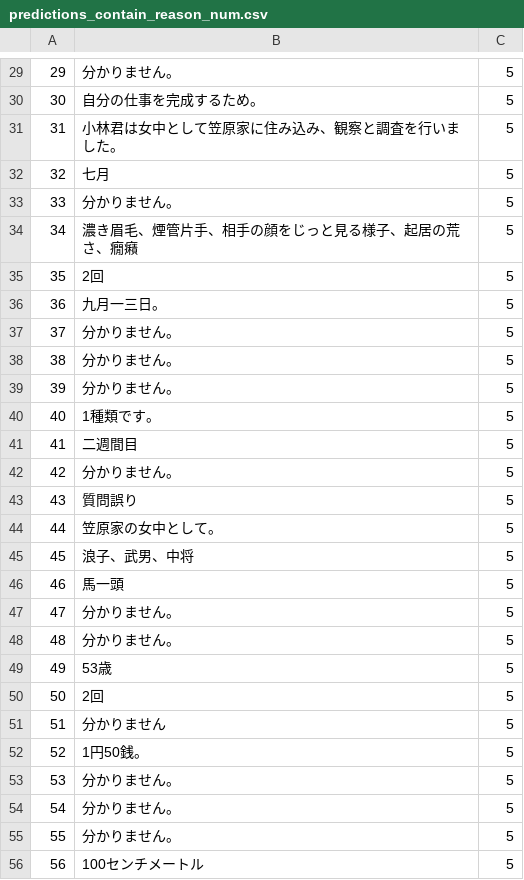
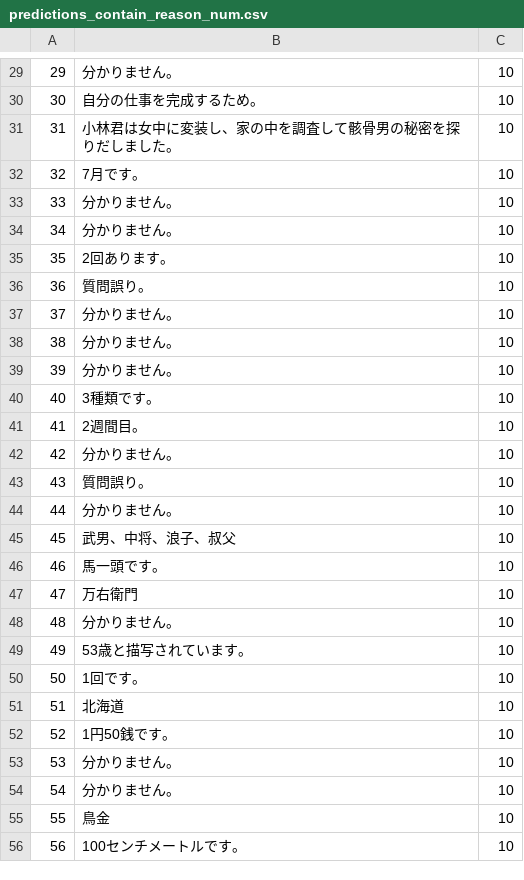
Before and after one commit to FutaTsuru/RAG-1-Competition, a CSV file: evaluation/submit/predictions_contain_reason_num.csv, drawn as a sheet; only a part is shown, gaps mark what is left out; the diff covers the shown part only.

```diff
--- a/evaluation/submit/predictions_contain_reason_num.csv
+++ b/evaluation/submit/predictions_contain_reason_num.csv
@@ -29,28 +29,28 @@
-29,分かりません。,5
-30,自分の仕事を完成するため。,5
-31,小林君は女中として笠原家に住み込み、観察と調査を行いました。,5
-32,七月,5
-33,分かりません。,5
-34,濃き眉毛、煙管片手、相手の顔をじっと見る様子、起居の荒さ、癇癪,5
-35,2回,5
-36,九月一三日。,5
-37,分かりません。,5
-38,分かりません。,5
-39,分かりません。,5
-40,1種類です。,5
-41,二週間目,5
-42,分かりません。,5
-43,質問誤り,5
-44,笠原家の女中として。,5
-45,浪子、武男、中将,5
-46,馬一頭,5
-47,分かりません。,5
-48,分かりません。,5
-49,53歳,5
-50,2回,5
-51,分かりません,5
-52,1円50銭。,5
-53,分かりません。,5
-54,分かりません。,5
-55,分かりません。,5
-56,100センチメートル,5
+29,分かりません。,10
+30,自分の仕事を完成するため。,10
+31,小林君は女中に変装し、家の中を調査して骸骨男の秘密を探りだしました。,10
+32,7月です。,10
+33,分かりません。,10
+34,分かりません。,10
+35,2回あります。,10
+36,質問誤り。,10
+37,分かりません。,10
+38,分かりません。,10
+39,分かりません。,10
+40,3種類です。,10
+41,2週間目。,10
+42,分かりません。,10
+43,質問誤り。,10
+44,分かりません。,10
+45,武男、中将、浪子、叔父,10
+46,馬一頭です。,10
+47,万右衛門,10
+48,分かりません。,10
+49,53歳と描写されています。,10
+50,1回です。,10
+51,北海道,10
+52,1円50銭です。,10
+53,分かりません。,10
+54,分かりません。,10
+55,鳥金,10
+56,100センチメートルです。,10
```
Also changed, not shown: 54 edited cells elsewhere in this file, 4 other files.
